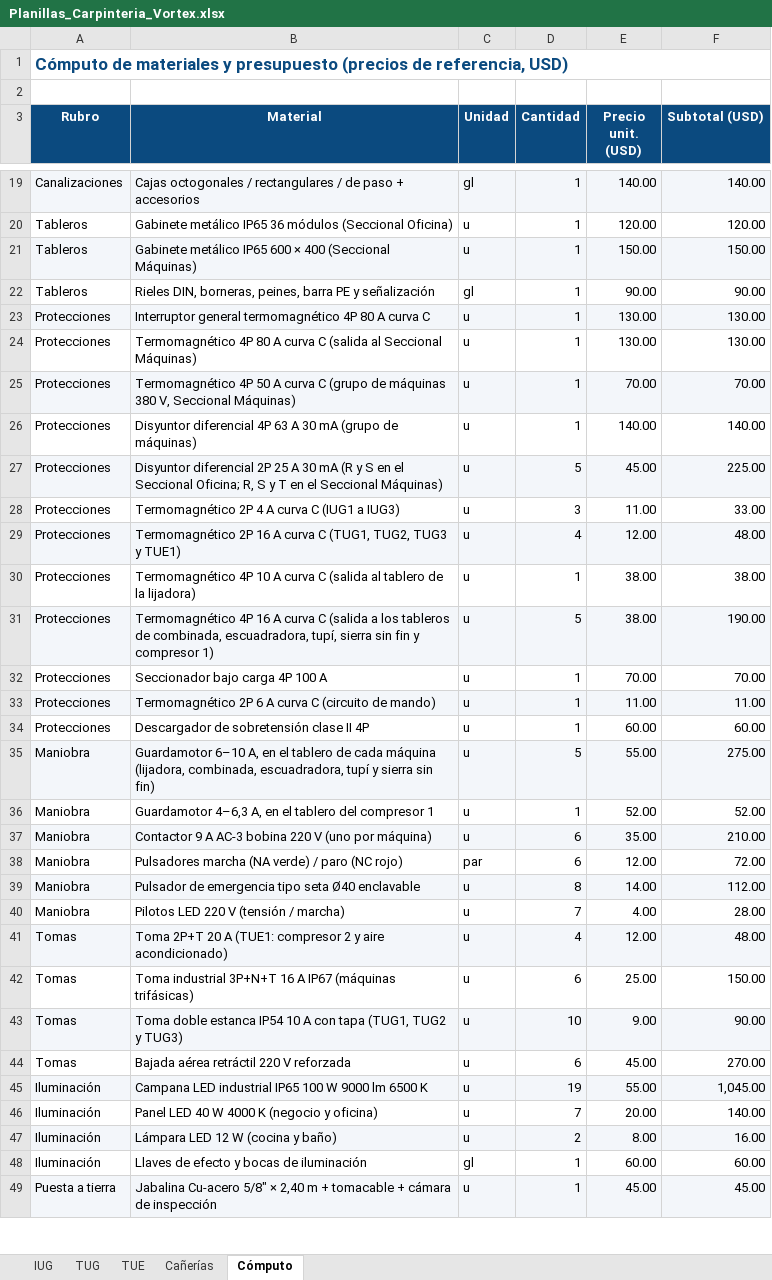
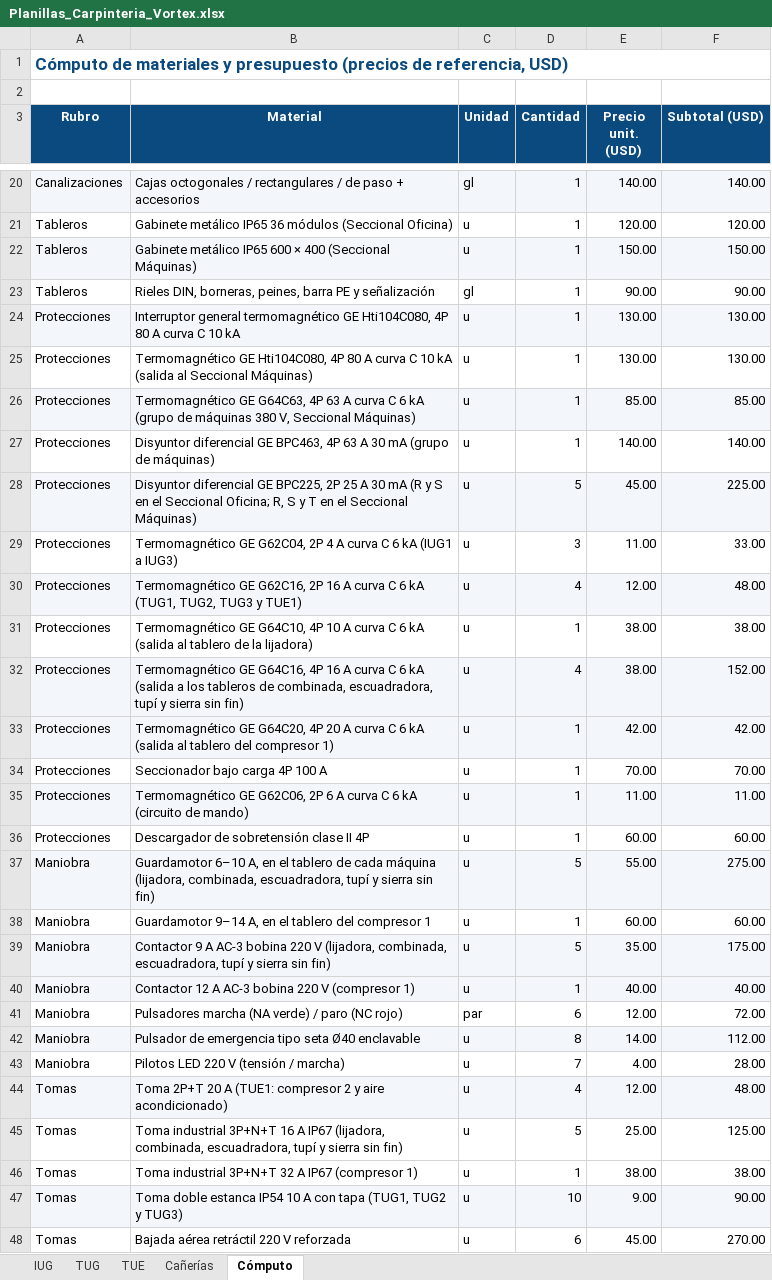
Before and after one commit to dicarlantoniooctavio-create/carpinteria-vortex, an Excel workbook: PRINCIPAL/04_Web/archivos/Planillas_Carpinteria_Vortex.xlsx, sheet Cómputo, drawn as a sheet; only a part is shown, gaps mark what is left out; the shorter side is filled out with more unchanged rows; values as stored, in another font and other column widths than the file's, no borders; addresses are those after the commit; the diff covers the shown part only; the diff names each change by its address in the sheet, - before the commit and + after, or states it on an @@ line.

Commit message:
Máquinas del taller, despiece de la lijadora, topográficos y protecciones GE
- Web, informe y presentación: descripción de las cinco máquinas y despiece mecánico de la lijadora (AutoCAD, con medidas y materiales).
- Topográficos de los dos seccionales desde CADe SIMU.
- Compresor 1 de 7,5 HP (11,48 A) y protecciones del catálogo GE (G60, BPC y Hti para los generales de 80 A): fases, unifilar, cómputo y presupuesto actualizados.

```diff
--- a/PRINCIPAL/04_Web/archivos/Planillas_Carpinteria_Vortex.xlsx (sheet Cómputo)
+++ b/PRINCIPAL/04_Web/archivos/Planillas_Carpinteria_Vortex.xlsx (sheet Cómputo)
-B24 (Material): …general termomagnético 4P 80 A curva C
+B24 (Material): …general termomagnético GE Hti104C080, 4P 80 A curva C 10 kA
-B25 (Material): Termomagnético 4P 80 A curva C (salida al…
+B25 (Material): Termomagnético GE Hti104C080, 4P 80 A curva C 10 kA (salida al…
-B26 (Material): Termomagnético 4P 50 A curva C (grupo de…
+B26 (Material): Termomagnético GE G64C63, 4P 63 A curva C 6 kA (grupo de…
-E26 (Precio unit. (USD)): 70.00
+E26 (Precio unit. (USD)): 85.00
-F26 (Subtotal (USD)): 70.00
+F26 (Subtotal (USD)): 85.00
-B27 (Material): Disyuntor diferencial 4P 63…
+B27 (Material): Disyuntor diferencial GE BPC463, 4P 63…
-B28 (Material): Disyuntor diferencial 2P 25…
+B28 (Material): Disyuntor diferencial GE BPC225, 2P 25…
-B29 (Material): Termomagnético 2P 4 A curva C (IUG1 a…
+B29 (Material): Termomagnético GE G62C04, 2P 4 A curva C 6 kA (IUG1 a…
-B30 (Material): Termomagnético 2P 16 A curva C (TUG1, TUG2,…
+B30 (Material): Termomagnético GE G62C16, 2P 16 A curva C 6 kA (TUG1, TUG2,…
-B31 (Material): Termomagnético 4P 10 A curva C (salida al…
+B31 (Material): Termomagnético GE G64C10, 4P 10 A curva C 6 kA (salida al…
-B32 (Material): Termomagnético 4P 16 A curva C (salida a los tableros de combinada, escuadradora, tupí, sierra sin fin y compresor 1)
+B32 (Material): Termomagnético GE G64C16, 4P 16 A curva C 6 kA (salida a los tableros de combinada, escuadradora, tupí y sierra sin fin)
-D32 (Cantidad): 5
+D32 (Cantidad): 4
-F32 (Subtotal (USD)): 190.00
+F32 (Subtotal (USD)): 152.00
+row 33: Protecciones | Termomagnético GE G64C20, 4P 20 A curva C 6 kA (salida al tablero del compresor 1) | u | 1 | 42.00 | 42.00
-B35 (Material): Termomagnético 2P 6 A curva C (circuito de…
+B35 (Material): Termomagnético GE G62C06, 2P 6 A curva C 6 kA (circuito de…
-B38 (Material): Guardamotor 4–6,3 A, en…
+B38 (Material): Guardamotor 9–14 A, en…
-E38 (Precio unit. (USD)): 52.00
+E38 (Precio unit. (USD)): 60.00
-F38 (Subtotal (USD)): 52.00
+F38 (Subtotal (USD)): 60.00
-B39 (Material): …220 V (uno por máquina)
+B39 (Material): …220 V (lijadora, combinada, escuadradora, tupí y sierra sin fin)
-D39 (Cantidad): 6
+D39 (Cantidad): 5
-F39 (Subtotal (USD)): 210.00
+F39 (Subtotal (USD)): 175.00
+row 40: Maniobra | Contactor 12 A AC-3 bobina 220 V (compresor 1) | u | 1 | 40.00 | 40.00
-B45 (Material): …A IP67 (máquinas trifásicas)
+B45 (Material): …A IP67 (lijadora, combinada, escuadradora, tupí y sierra sin fin)
-D45 (Cantidad): 6
+D45 (Cantidad): 5
-F45 (Subtotal (USD)): 150.00
+F45 (Subtotal (USD)): 125.00
+row 46: Tomas | Toma industrial 3P+N+T 32 A IP67 (compresor 1) | u | 1 | 38.00 | 38.00
```
Also changed, not shown: 1 added row and 12 edited cells elsewhere in this sheet, formulas that keep their value, PRINCIPAL/06_Planillas/Planillas_Carpinteria_Vortex.xlsx, excels.important/CalculosDeLaMaquinasDeLaCarpinteria (1).xlsx, 27 other files.
